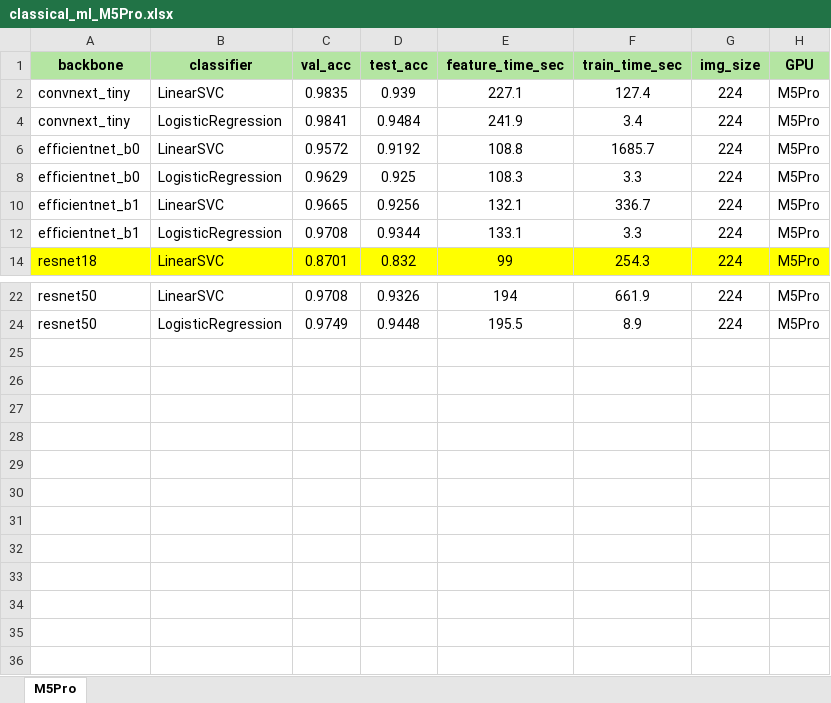
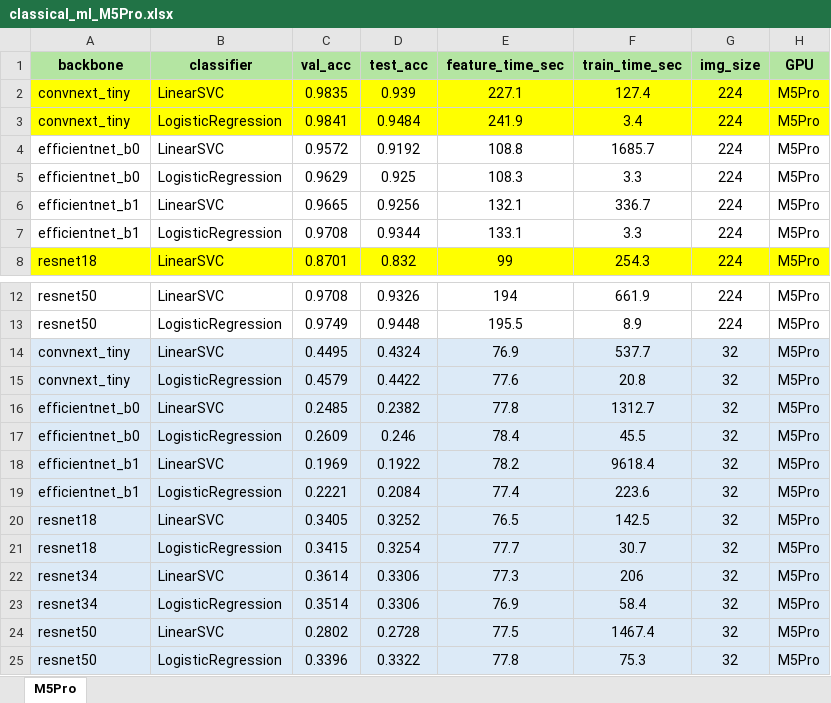
Before and after one commit to hoanguyen94/CS5242, an Excel workbook: experiments/classical_ml_M5Pro.xlsx, sheet M5Pro, drawn as a sheet; only a part is shown, gaps mark what is left out; values as stored, in another font and other column widths than the file's, no borders; addresses are those after the commit; the diff names each change by its address in the sheet, - before the commit and + after, or states it on an @@ line.

```diff
--- a/experiments/classical_ml_M5Pro.xlsx (sheet M5Pro)
+++ b/experiments/classical_ml_M5Pro.xlsx (sheet M5Pro)
-A2:H3 fill: none
+A2:H3 fill: #FFFF00
@@ row 14 unhidden: convnext_tiny | LinearSVC | 0.4495 | 0.4324 | 76.9 | 537.7 | 32 | M5Pro @@
@@ row 15 unhidden: convnext_tiny | LogisticRegression | 0.4579 | 0.4422 | 77.6 | 20.8 | 32 | M5Pro @@
@@ row 16 unhidden: efficientnet_b0 | LinearSVC | 0.2485 | 0.2382 | 77.8 | 1312.7 | 32 | M5Pro @@
@@ row 17 unhidden: efficientnet_b0 | LogisticRegression | 0.2609 | 0.246 | 78.4 | 45.5 | 32 | M5Pro @@
@@ row 18 unhidden: efficientnet_b1 | LinearSVC | 0.1969 | 0.1922 | 78.2 | 9618.4 | 32 | M5Pro @@
@@ row 19 unhidden: efficientnet_b1 | LogisticRegression | 0.2221 | 0.2084 | 77.4 | 223.6 | 32 | M5Pro @@
@@ row 20 unhidden: resnet18 | LinearSVC | 0.3405 | 0.3252 | 76.5 | 142.5 | 32 | M5Pro @@
@@ row 21 unhidden: resnet18 | LogisticRegression | 0.3415 | 0.3254 | 77.7 | 30.7 | 32 | M5Pro @@
@@ row 22 unhidden: resnet34 | LinearSVC | 0.3614 | 0.3306 | 77.3 | 206 | 32 | M5Pro @@
@@ row 23 unhidden: resnet34 | LogisticRegression | 0.3514 | 0.3306 | 76.9 | 58.4 | 32 | M5Pro @@
@@ row 24 unhidden: resnet50 | LinearSVC | 0.2802 | 0.2728 | 77.5 | 1467.4 | 32 | M5Pro @@
@@ row 25 unhidden: resnet50 | LogisticRegression | 0.3396 | 0.3322 | 77.8 | 75.3 | 32 | M5Pro @@
```
Also changed, not shown: 1 other file.
